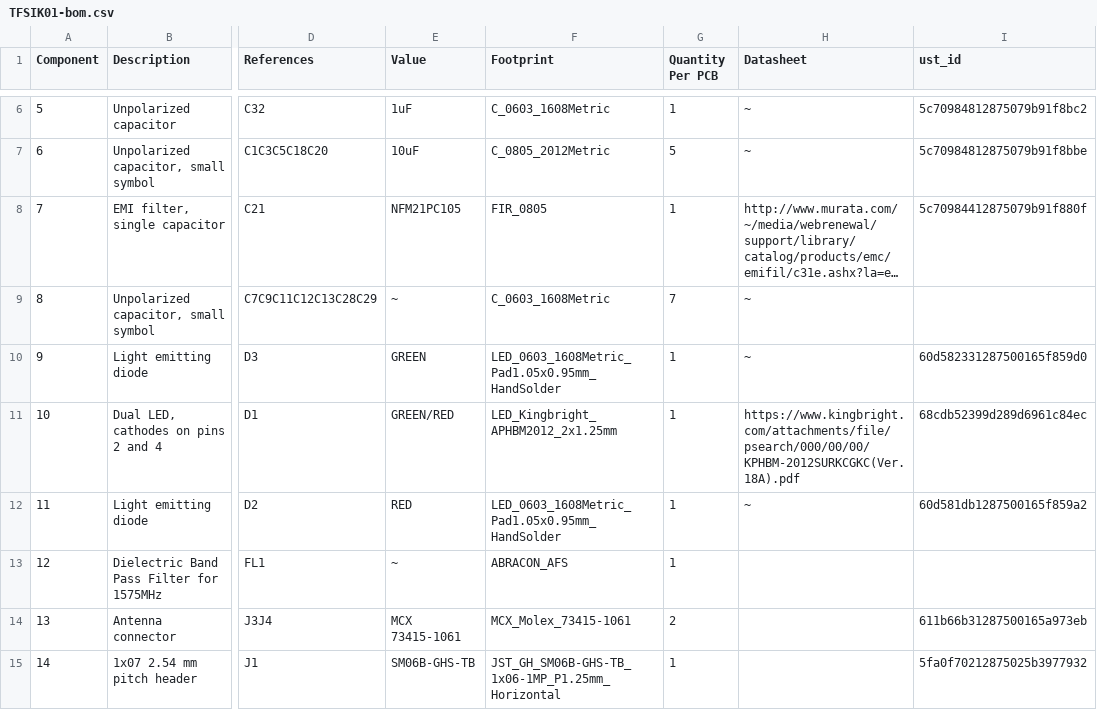
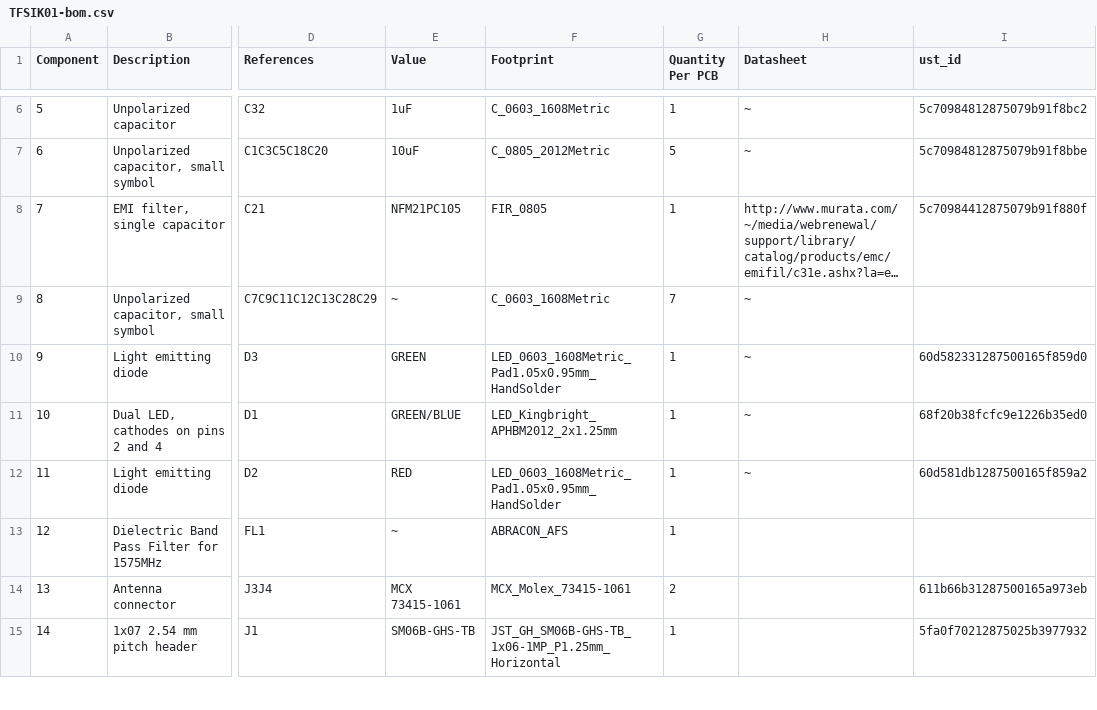
Before and after one commit to ThunderFly-aerospace/TFSIK01, a CSV file: hw/cam_profi/assembly/TFSIK01-bom.csv, drawn as a sheet; only a part is shown, gaps mark what is left out; long unchanged cells end in …; the diff names each change by its address in the sheet, - before the commit and + after, or states it on an @@ line.

```diff
--- a/hw/cam_profi/assembly/TFSIK01-bom.csv
+++ b/hw/cam_profi/assembly/TFSIK01-bom.csv
-E11 (Value): GREEN/RED
+E11 (Value): GREEN/BLUE
-H11 (Datasheet): https://www.kingbright.com/attachments/file/psearch/000/00/00/KPHBM-2012SURKCGKC(Ver.18A).pdf
+H11 (Datasheet): ~
-I11 (ust_id): 68cdb52399d289d6961c84ec
+I11 (ust_id): 68f20b38fcfc9e1226b35ed0
```
Also changed, not shown: hw/cam_profi/assembly/PnP/TFSIK01_cpl_both_pos.csv, hw/cam_profi/assembly/TFSIK01-bom_nogroup.csv, 25 other files.
